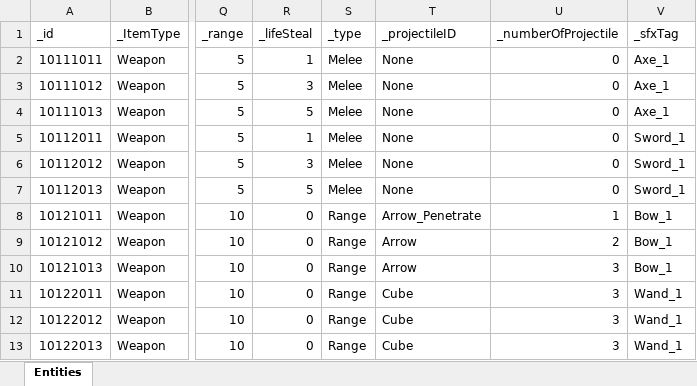
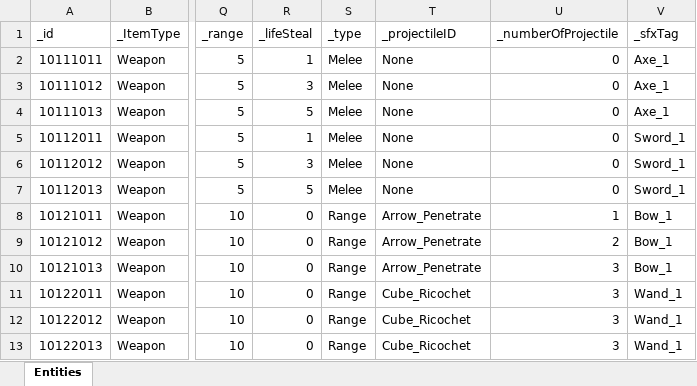
Before and after one commit to GGB97/Sisyphus_Mirror, an Excel workbook: Assets/Excel/Items/WeaponDB_Sheet.xlsx, sheet Entities, drawn as a sheet; only a part is shown, gaps mark what is left out; values as stored, in another font and other column widths than the file's, no borders; the diff names each change by its address in the sheet, - before the commit and + after, or states it on an @@ line.

```diff
--- a/Assets/Excel/Items/WeaponDB_Sheet.xlsx (sheet Entities)
+++ b/Assets/Excel/Items/WeaponDB_Sheet.xlsx (sheet Entities)
-T9:T10 (_projectileID): Arrow
+T9:T10 (_projectileID): Arrow_Penetrate
-T11:T13 (_projectileID): Cube
+T11:T13 (_projectileID): Cube_Ricochet
```
Also changed, not shown: Assets/Excel/Projectile/ProjectileDB_Sheet.xlsx, 12 other files.
